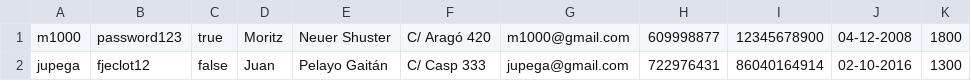
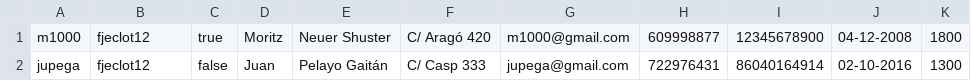
Before and after one commit to raul-heredia/daw2_m07uf1_projecte_2021_2022_grup1, a CSV file: project/files/bibliotecaris.csv, drawn as a sheet.

```diff
--- a/project/files/bibliotecaris.csv
+++ b/project/files/bibliotecaris.csv
@@ -1,2 +1,2 @@
-m1000,password123,true,Moritz,Neuer Shuster,C/ Aragó 420,m1000@gmail.com,609998877,12345678900,04-12-2008,1800
+m1000,fjeclot12,true,Moritz,Neuer Shuster,C/ Aragó 420,m1000@gmail.com,609998877,12345678900,04-12-2008,1800
 jupega,fjeclot12,false,Juan,Pelayo Gaitán,C/ Casp 333,jupega@gmail.com,722976431,86040164914,02-10-2016,1300
```
Also changed, not shown: 7 other files.
